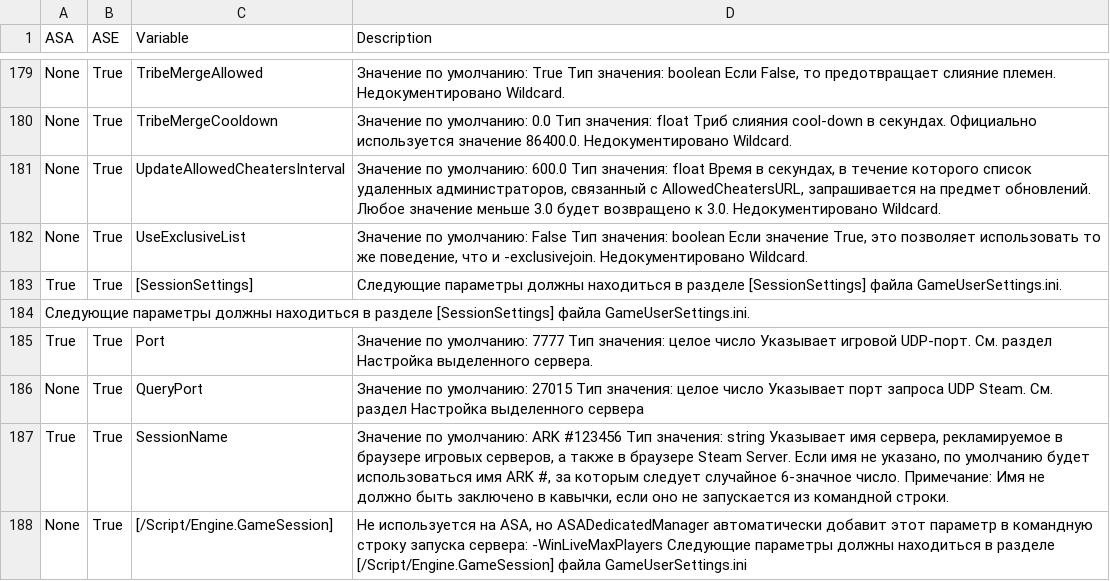
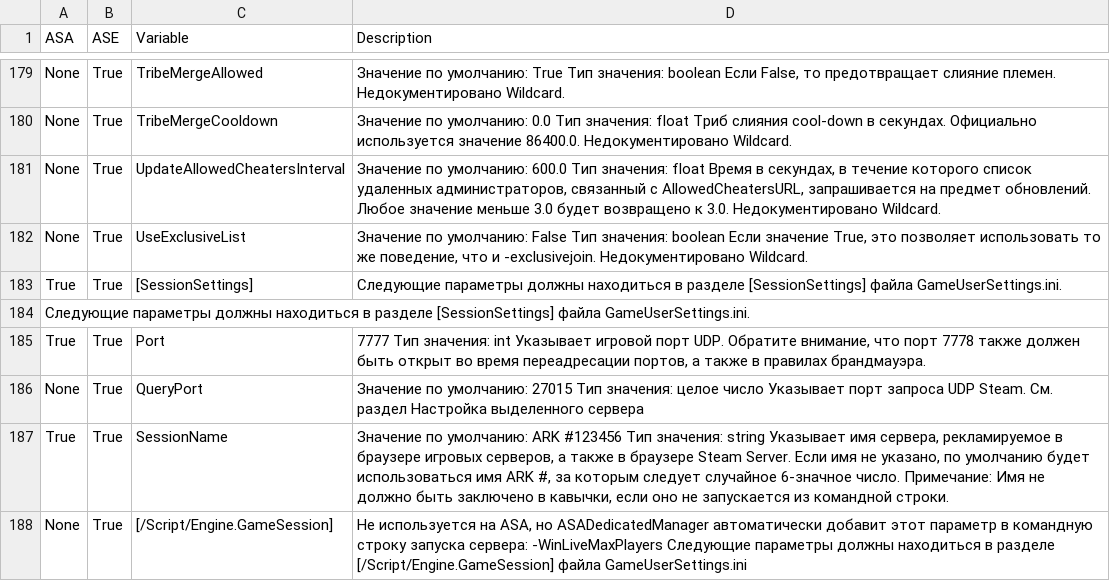
Before and after one commit to Olrik-WP/ASADedicatedManager_Releases, a CSV file: WikiTemplate/ArkWIKI_GameUserSettings_RU.csv, drawn as a sheet; only a part is shown, gaps mark what is left out.

```diff
--- a/WikiTemplate/ArkWIKI_GameUserSettings_RU.csv
+++ b/WikiTemplate/ArkWIKI_GameUserSettings_RU.csv
@@ -184,3 +184,3 @@ True,True,[SessionSettings],"Следующие параметры должны
 Следующие параметры должны находиться в разделе [SessionSettings] файла GameUserSettings.ini.
-True,True,Port,"Значение по умолчанию: 7777 Тип значения: целое число Указывает игровой UDP-порт. См. раздел Настройка выделенного сервера."
+True,True,Port,"7777 Тип значения: int Указывает игровой порт UDP. Обратите внимание, что порт 7778 также должен быть открыт во время переадресации портов, а также в правилах брандмауэра."
 None,True,QueryPort,"Значение по умолчанию: 27015 Тип значения: целое число Указывает порт запроса UDP Steam. См. раздел Настройка выделенного сервера"
```
Also changed, not shown: WikiTemplate/ArkWIKI_GameUserSettings_EN.csv, WikiTemplate/ArkWIKI_GameUserSettings_FR.csv, 12 other files.
